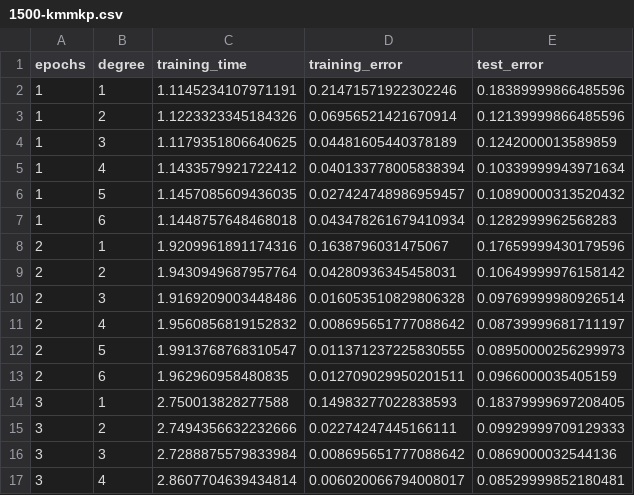
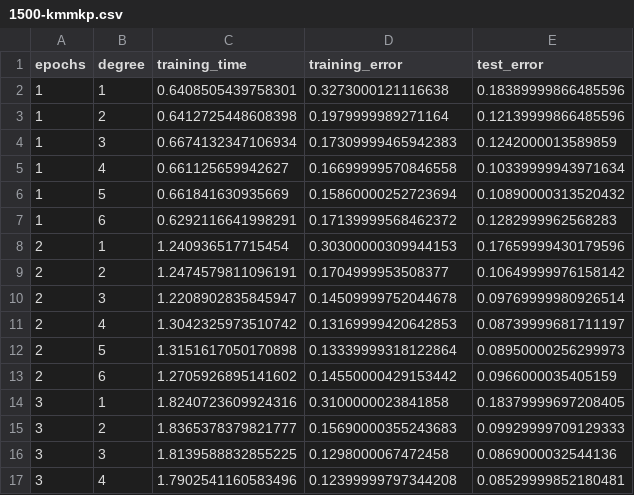
Before and after one commit to lfoscari/kernel-mnist, a CSV file: results/1500-kmmkp.csv, drawn as a sheet; only a part is shown; the diff covers the shown part only.

```diff
--- a/results/1500-kmmkp.csv
+++ b/results/1500-kmmkp.csv
@@ -1,17 +1,17 @@
 epochs,degree,training_time,training_error,test_error
-1,1,1.1145234107971191,0.21471571922302246,0.18389999866485596
-1,2,1.1223323345184326,0.06956521421670914,0.12139999866485596
-1,3,1.1179351806640625,0.04481605440378189,0.1242000013589859
-1,4,1.1433579921722412,0.040133778005838394,0.10339999943971634
-1,5,1.1457085609436035,0.027424748986959457,0.10890000313520432
-1,6,1.1448757648468018,0.043478261679410934,0.1282999962568283
-2,1,1.9209961891174316,0.1638796031475067,0.17659999430179596
-2,2,1.9430949687957764,0.04280936345458031,0.10649999976158142
-2,3,1.9169209003448486,0.016053510829806328,0.09769999980926514
-2,4,1.9560856819152832,0.008695651777088642,0.08739999681711197
-2,5,1.9913768768310547,0.011371237225830555,0.08950000256299973
-2,6,1.962960958480835,0.012709029950201511,0.0966000035405159
-3,1,2.750013828277588,0.14983277022838593,0.18379999697208405
-3,2,2.7494356632232666,0.02274247445166111,0.09929999709129333
-3,3,2.7288875579833984,0.008695651777088642,0.0869000032544136
-3,4,2.8607704639434814,0.006020066794008017,0.08529999852180481
+1,1,0.6408505439758301,0.3273000121116638,0.18389999866485596
+1,2,0.6412725448608398,0.1979999989271164,0.12139999866485596
+1,3,0.6674132347106934,0.17309999465942383,0.1242000013589859
+1,4,0.661125659942627,0.16699999570846558,0.10339999943971634
+1,5,0.661841630935669,0.15860000252723694,0.10890000313520432
+1,6,0.6292116641998291,0.17139999568462372,0.1282999962568283
+2,1,1.240936517715454,0.30300000309944153,0.17659999430179596
+2,2,1.2474579811096191,0.1704999953508377,0.10649999976158142
+2,3,1.2208902835845947,0.14509999752044678,0.09769999980926514
+2,4,1.3042325973510742,0.13169999420642853,0.08739999681711197
+2,5,1.3151617050170898,0.13339999318122864,0.08950000256299973
+2,6,1.2705926895141602,0.14550000429153442,0.0966000035405159
+3,1,1.8240723609924316,0.3100000023841858,0.18379999697208405
+3,2,1.8365378379821777,0.15690000355243683,0.09929999709129333
+3,3,1.8139588832855225,0.1298000067472458,0.0869000032544136
+3,4,1.7902541160583496,0.12399999797344208,0.08529999852180481
```
Also changed, not shown: 88 edited cells elsewhere in this file, results/1000-kmmkp.csv, results/200-kmmkp.csv, 7 other files.
